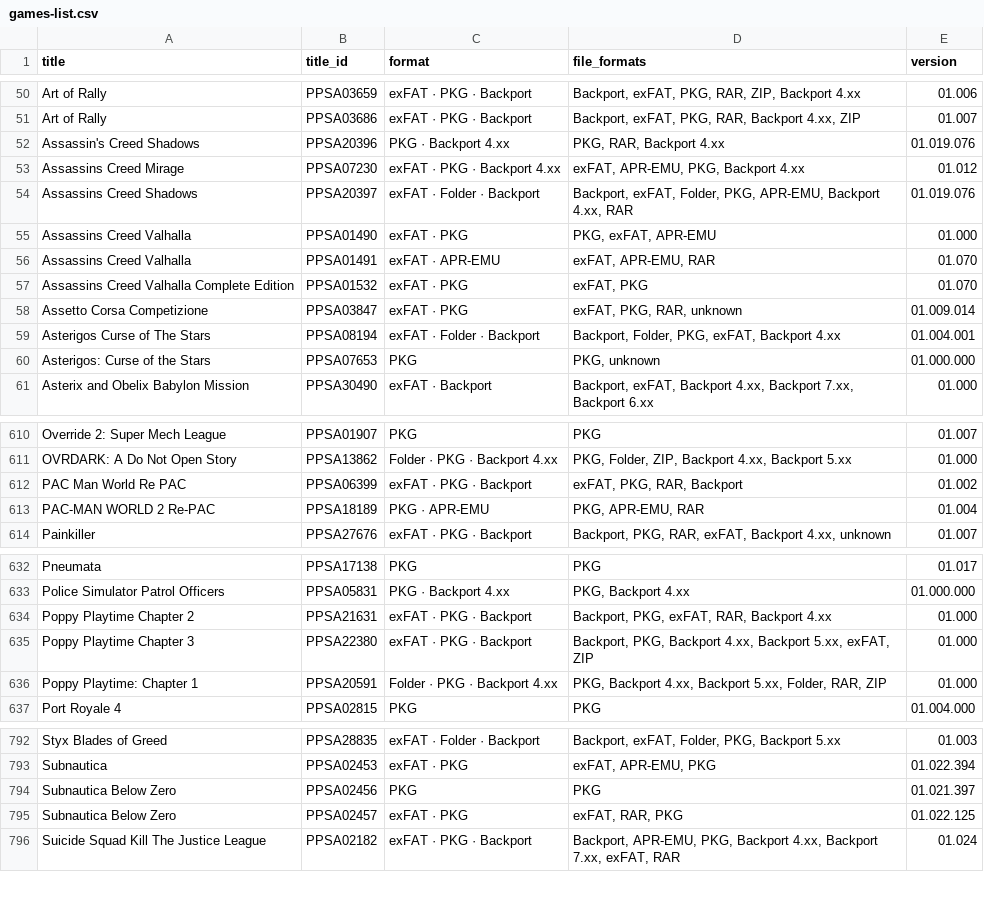
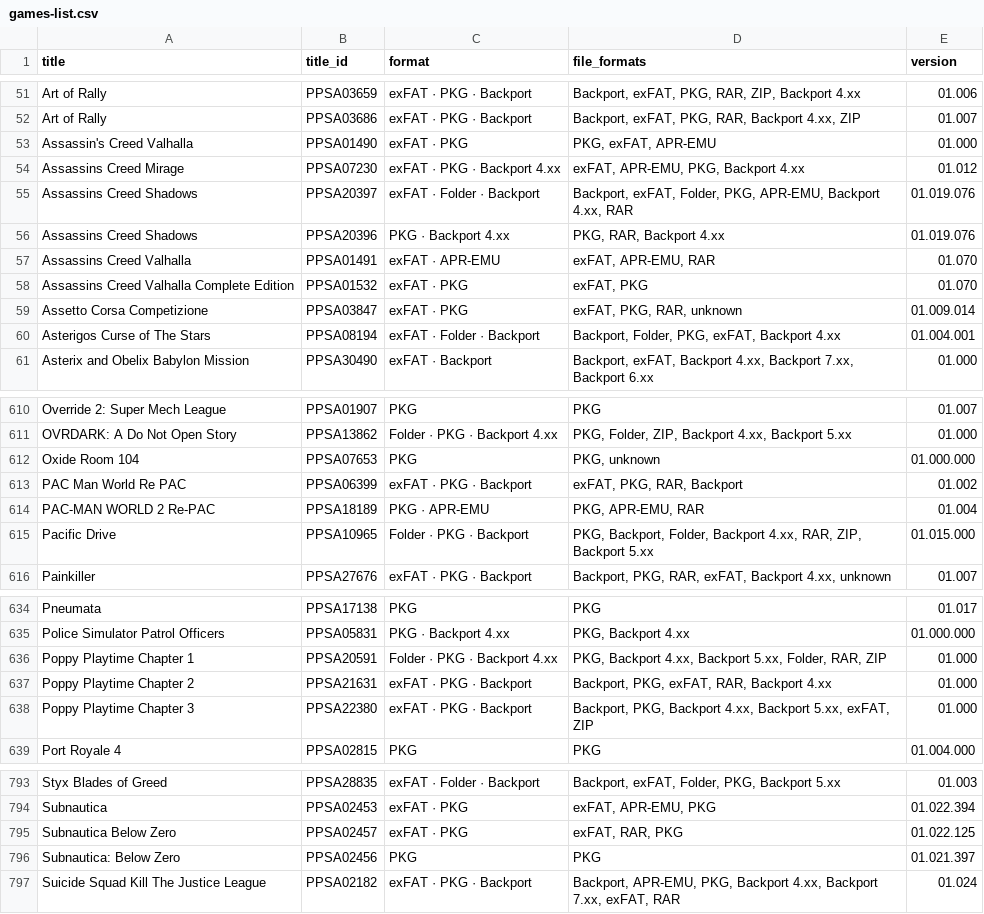
Before and after one commit to Jamzi94/catalog-V2, a CSV file: games-list.csv, drawn as a sheet; only a part is shown, gaps mark what is left out; the diff covers the shown part only.

```diff
--- a/games-list.csv
+++ b/games-list.csv
@@ -51,6 +52,6 @@ Art of Rally,PPSA03659,exFAT · PKG · Backport,"Backport, exFAT, PKG, RAR, ZIP,
 Art of Rally,PPSA03686,exFAT · PKG · Backport,"Backport, exFAT, PKG, RAR, Backport 4.xx, ZIP",01.007
-Assassin's Creed Shadows,PPSA20396,PKG · Backport 4.xx,"PKG, RAR, Backport 4.xx",01.019.076
+Assassin's Creed Valhalla,PPSA01490,exFAT · PKG,"PKG, exFAT, APR-EMU",01.000
 Assassins Creed Mirage,PPSA07230,exFAT · PKG · Backport 4.xx,"exFAT, APR-EMU, PKG, Backport 4.xx",01.012
 Assassins Creed Shadows,PPSA20397,exFAT · Folder · Backport,"Backport, exFAT, Folder, PKG, APR-EMU, Backport 4.xx, RAR",01.019.076
-Assassins Creed Valhalla,PPSA01490,exFAT · PKG,"PKG, exFAT, APR-EMU",01.000
+Assassins Creed Shadows,PPSA20396,PKG · Backport 4.xx,"PKG, RAR, Backport 4.xx",01.019.076
 Assassins Creed Valhalla,PPSA01491,exFAT · APR-EMU,"exFAT, APR-EMU, RAR",01.070
@@ -59,3 +60,2 @@ Assetto Corsa Competizione,PPSA03847,exFAT · PKG,"exFAT, PKG, RAR, unknown",01.
 Asterigos Curse of The Stars,PPSA08194,exFAT · Folder · Backport,"Backport, Folder, PKG, exFAT, Backport 4.xx",01.004.001
-Asterigos: Curse of the Stars,PPSA07653,PKG,"PKG, unknown",01.000.000
 Asterix and Obelix Babylon Mission,PPSA30490,exFAT · Backport,"Backport, exFAT, Backport 4.xx, Backport 7.xx, Backport 6.xx",01.000
@@ -611,4 +611,6 @@ Override 2: Super Mech League,PPSA01907,PKG,PKG,01.007
 OVRDARK: A Do Not Open Story,PPSA13862,Folder · PKG · Backport 4.xx,"PKG, Folder, ZIP, Backport 4.xx, Backport 5.xx",01.000
+Oxide Room 104,PPSA07653,PKG,"PKG, unknown",01.000.000
 PAC Man World Re PAC,PPSA06399,exFAT · PKG · Backport,"exFAT, PKG, RAR, Backport",01.002
 PAC-MAN WORLD 2 Re-PAC,PPSA18189,PKG · APR-EMU,"PKG, APR-EMU, RAR",01.004
+Pacific Drive,PPSA10965,Folder · PKG · Backport,"PKG, Backport, Folder, Backport 4.xx, RAR, ZIP, Backport 5.xx",01.015.000
 Painkiller,PPSA27676,exFAT · PKG · Backport,"Backport, PKG, RAR, exFAT, Backport 4.xx, unknown",01.007
@@ -633,5 +635,5 @@ Pneumata,PPSA17138,PKG,PKG,01.017
 Police Simulator Patrol Officers,PPSA05831,PKG · Backport 4.xx,"PKG, Backport 4.xx",01.000.000
+Poppy Playtime Chapter 1,PPSA20591,Folder · PKG · Backport 4.xx,"PKG, Backport 4.xx, Backport 5.xx, Folder, RAR, ZIP",01.000
 Poppy Playtime Chapter 2,PPSA21631,exFAT · PKG · Backport,"Backport, PKG, exFAT, RAR, Backport 4.xx",01.000
 Poppy Playtime Chapter 3,PPSA22380,exFAT · PKG · Backport,"Backport, PKG, Backport 4.xx, Backport 5.xx, exFAT, ZIP",01.000
-Poppy Playtime: Chapter 1,PPSA20591,Folder · PKG · Backport 4.xx,"PKG, Backport 4.xx, Backport 5.xx, Folder, RAR, ZIP",01.000
 Port Royale 4,PPSA02815,PKG,PKG,01.004.000
@@ -793,4 +794,4 @@ Styx Blades of Greed,PPSA28835,exFAT · Folder · Backport,"Backport, exFAT, Fol
 Subnautica,PPSA02453,exFAT · PKG,"exFAT, APR-EMU, PKG",01.022.394
-Subnautica Below Zero,PPSA02456,PKG,PKG,01.021.397
 Subnautica Below Zero,PPSA02457,exFAT · PKG,"exFAT, RAR, PKG",01.022.125
+Subnautica: Below Zero,PPSA02456,PKG,PKG,01.021.397
 Suicide Squad Kill The Justice League,PPSA02182,exFAT · PKG · Backport,"Backport, APR-EMU, PKG, Backport 4.xx, Backport 7.xx, exFAT, RAR",01.024
```
Also changed, not shown: 6 added rows, 7 removed rows, 2 moved rows and 32 edited cells elsewhere in this file, 7 other files.
